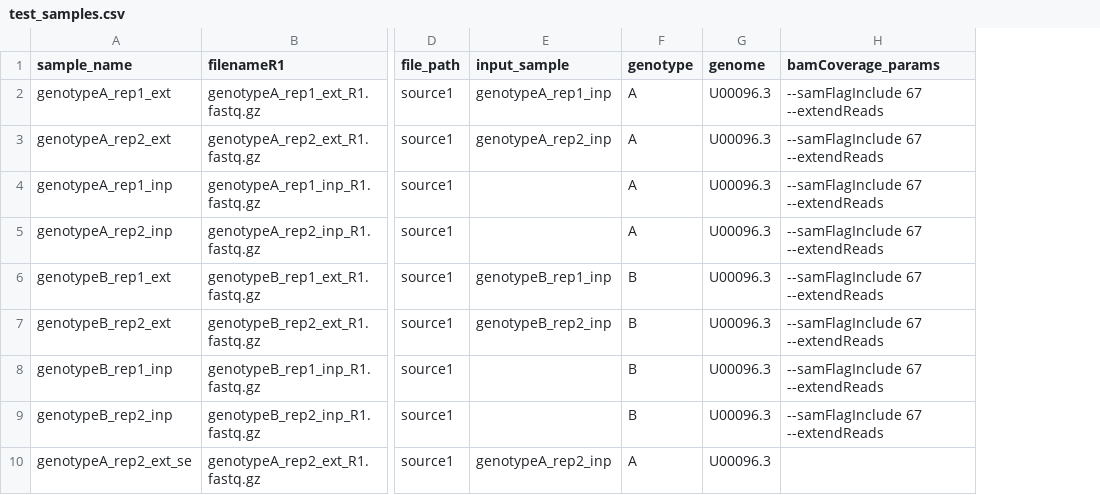
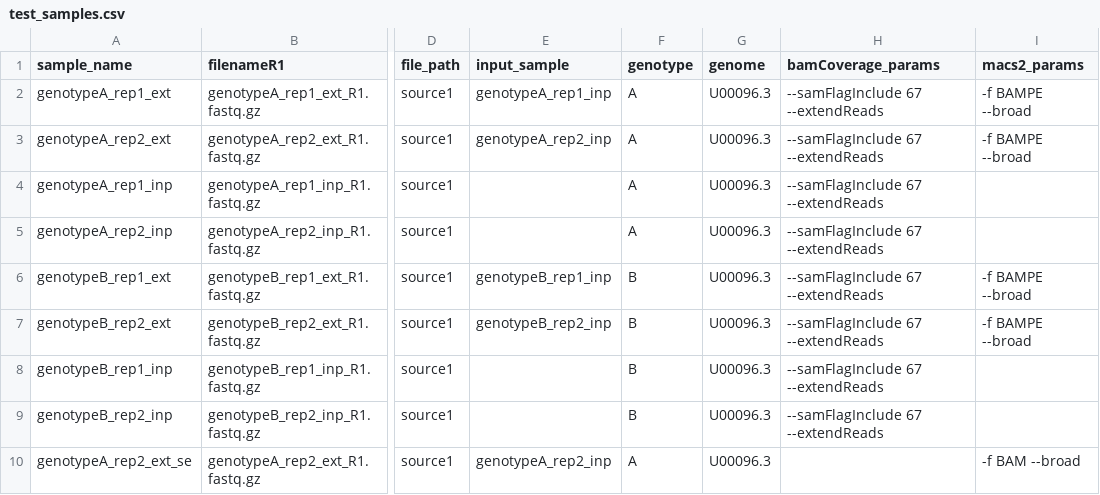
Before and after one commit to mikewolfe/Strandedseq_pipeline, a CSV file: pep/test_samples.csv, drawn as a sheet; only a part is shown, gaps mark what is left out; the diff names each change by its address in the sheet, - before the commit and + after, or states it on an @@ line.

```diff
--- a/pep/test_samples.csv
+++ b/pep/test_samples.csv
+column I (macs2_params), rows 2-10: -f BAMPE --broad | -f BAMPE --broad |  |  | -f BAMPE --broad | -f BAMPE --broad |  |  | -f BAM --broad
```
Also changed, not shown: 2 other files.
